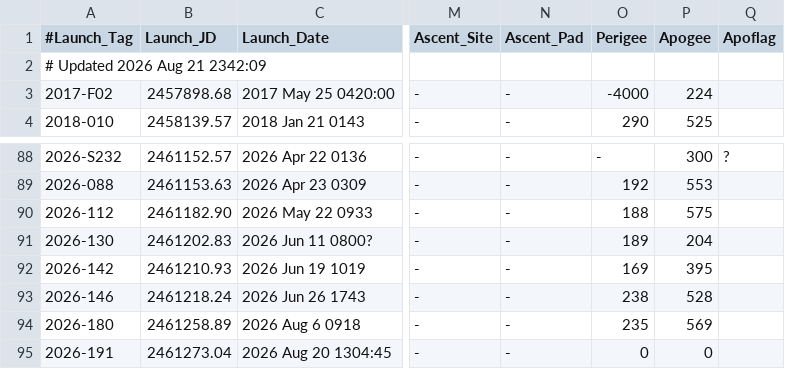
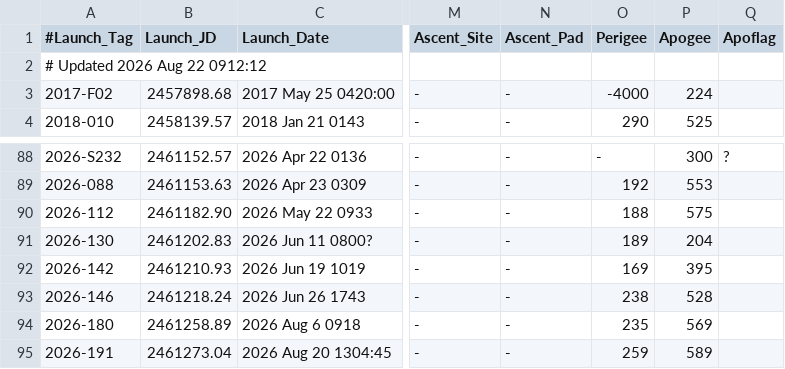
Before and after one commit to edchanonline/gh-page-space-launches, a TSV file: docs/data/raw/Electron.tsv, drawn as a sheet; only a part is shown, gaps mark what is left out; the diff names each change by its address in the sheet, - before the commit and + after, or states it on an @@ line.

```diff
--- a/docs/data/raw/Electron.tsv
+++ b/docs/data/raw/Electron.tsv
-A2 (#Launch_Tag): # Updated 2026 Aug 21 2342:09
+A2 (#Launch_Tag): # Updated 2026 Aug 22 0912:12
-O95 (Perigee): 0
+O95 (Perigee): 259
-P95 (Apogee): 0
+P95 (Apogee): 589
```
